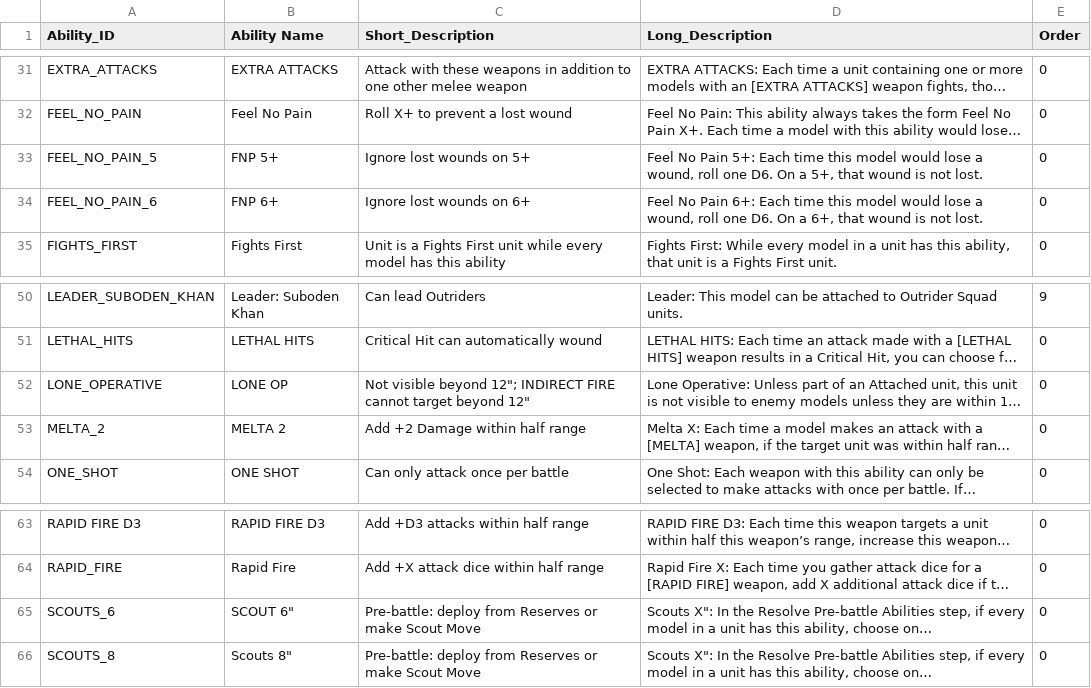
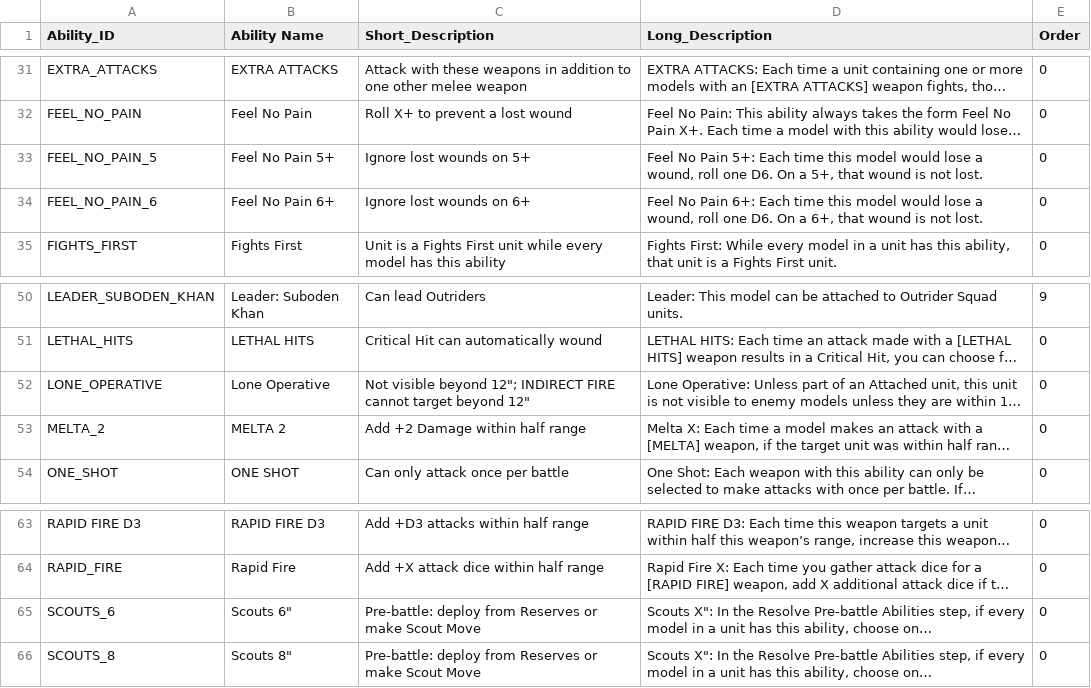
Before and after one commit to rxguzma/wh40k-11th, a CSV file: data/universal/Universal_Abilities.csv, drawn as a sheet; only a part is shown, gaps mark what is left out; long unchanged cells end in …; the diff names each change by its address in the sheet, - before the commit and + after, or states it on an @@ line.

Commit message:
Rollback broken ability-name CSV patch

```diff
--- a/data/universal/Universal_Abilities.csv
+++ b/data/universal/Universal_Abilities.csv
-B33 (Ability Name): FNP 5+
+B33 (Ability Name): Feel No Pain 5+
-B34 (Ability Name): FNP 6+
+B34 (Ability Name): Feel No Pain 6+
-B52 (Ability Name): LONE OP
+B52 (Ability Name): Lone Operative
-B65 (Ability Name): SCOUT 6"
+B65 (Ability Name): Scouts 6"
```
Also changed, not shown: data/orks/Abilities.csv, 2 other files.
